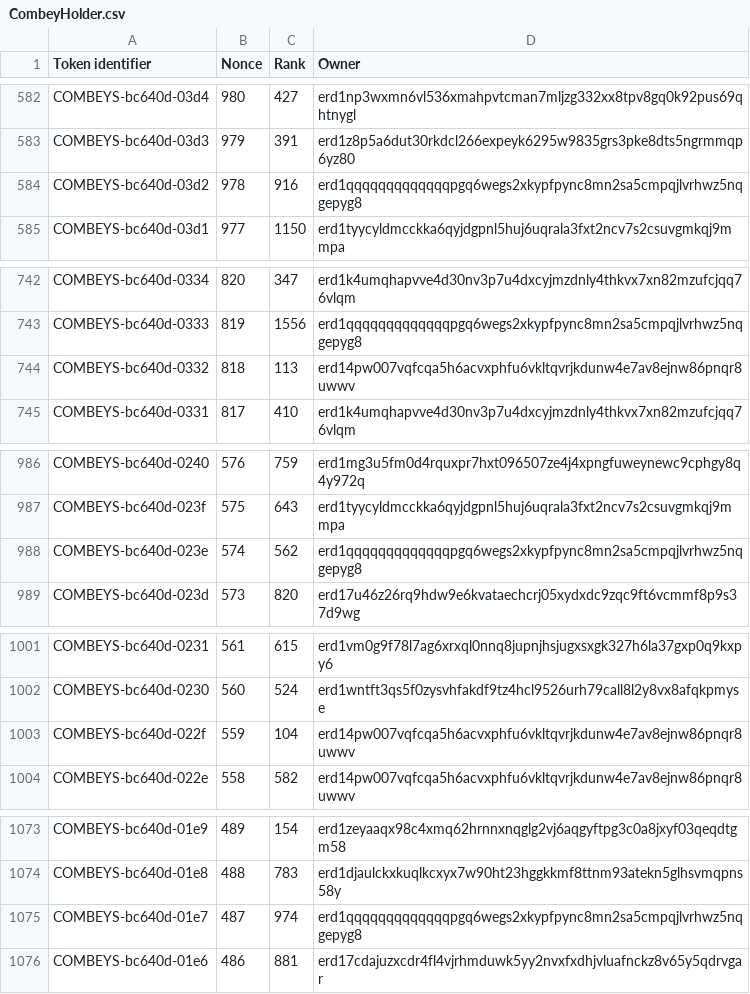
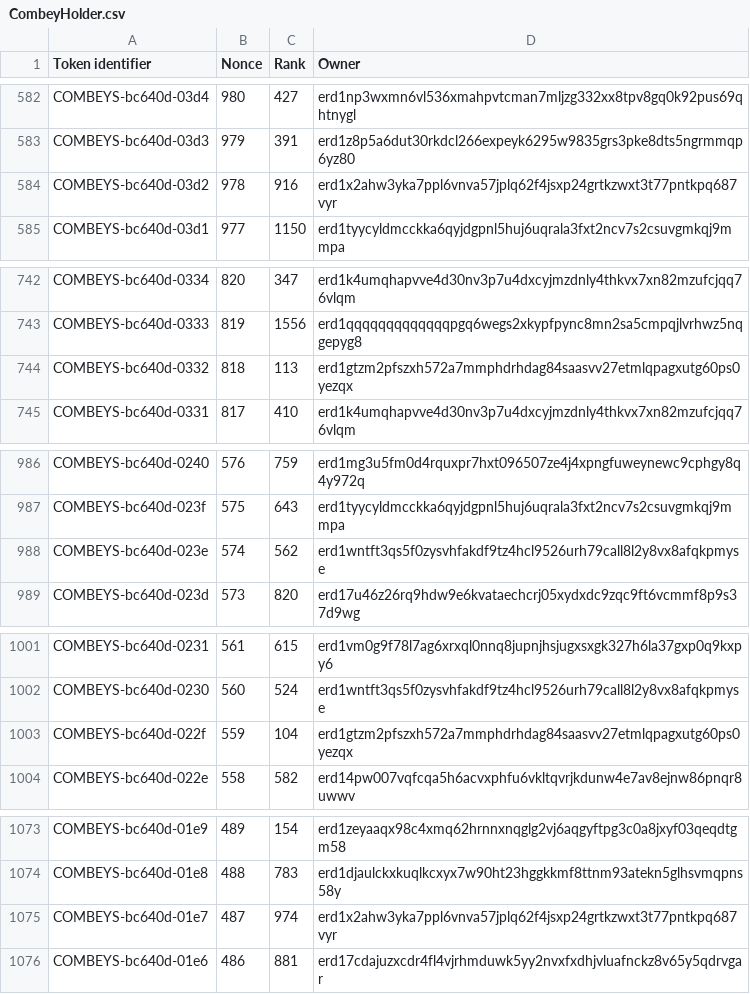
Before and after one commit to jacksmedia/hriapp, a CSV file: CombeyHolder.csv, drawn as a sheet; only a part is shown, gaps mark what is left out; the diff covers the shown part only.

```diff
--- a/CombeyHolder.csv
+++ b/CombeyHolder.csv
@@ -583,3 +583,3 @@ COMBEYS-bc640d-03d4,980,427,erd1np3wxmn6vl536xmahpvtcman7mljzg332xx8tpv8gq0k92pu
 COMBEYS-bc640d-03d3,979,391,erd1z8p5a6dut30rkdcl266expeyk6295w9835grs3pke8dts5ngrmmqp6yz80
-COMBEYS-bc640d-03d2,978,916,erd1qqqqqqqqqqqqqpgq6wegs2xkypfpync8mn2sa5cmpqjlvrhwz5nqgepyg8
+COMBEYS-bc640d-03d2,978,916,erd1x2ahw3yka7ppl6vnva57jplq62f4jsxp24grtkzwxt3t77pntkpq687vyr
 COMBEYS-bc640d-03d1,977,1150,erd1tyycyldmcckka6qyjdgpnl5huj6uqrala3fxt2ncv7s2csuvgmkqj9mmpa
@@ -743,3 +743,3 @@ COMBEYS-bc640d-0334,820,347,erd1k4umqhapvve4d30nv3p7u4dxcyjmzdnly4thkvx7xn82mzuf
 COMBEYS-bc640d-0333,819,1556,erd1qqqqqqqqqqqqqpgq6wegs2xkypfpync8mn2sa5cmpqjlvrhwz5nqgepyg8
-COMBEYS-bc640d-0332,818,113,erd14pw007vqfcqa5h6acvxphfu6vkltqvrjkdunw4e7av8ejnw86pnqr8uwwv
+COMBEYS-bc640d-0332,818,113,erd1gtzm2pfszxh572a7mmphdrhdag84saasvv27etmlqpagxutg60ps0yezqx
 COMBEYS-bc640d-0331,817,410,erd1k4umqhapvve4d30nv3p7u4dxcyjmzdnly4thkvx7xn82mzufcjqq76vlqm
@@ -987,3 +987,3 @@ COMBEYS-bc640d-0240,576,759,erd1mg3u5fm0d4rquxpr7hxt096507ze4j4xpngfuweynewc9cph
 COMBEYS-bc640d-023f,575,643,erd1tyycyldmcckka6qyjdgpnl5huj6uqrala3fxt2ncv7s2csuvgmkqj9mmpa
-COMBEYS-bc640d-023e,574,562,erd1qqqqqqqqqqqqqpgq6wegs2xkypfpync8mn2sa5cmpqjlvrhwz5nqgepyg8
+COMBEYS-bc640d-023e,574,562,erd1wntft3qs5f0zysvhfakdf9tz4hcl9526urh79call8l2y8vx8afqkpmyse
 COMBEYS-bc640d-023d,573,820,erd17u46z26rq9hdw9e6kvataechcrj05xydxdc9zqc9ft6vcmmf8p9s37d9wg
@@ -1002,3 +1002,3 @@ COMBEYS-bc640d-0231,561,615,erd1vm0g9f78l7ag6xrxql0nnq8jupnjhsjugxsxgk327h6la37g
 COMBEYS-bc640d-0230,560,524,erd1wntft3qs5f0zysvhfakdf9tz4hcl9526urh79call8l2y8vx8afqkpmyse
-COMBEYS-bc640d-022f,559,104,erd14pw007vqfcqa5h6acvxphfu6vkltqvrjkdunw4e7av8ejnw86pnqr8uwwv
+COMBEYS-bc640d-022f,559,104,erd1gtzm2pfszxh572a7mmphdrhdag84saasvv27etmlqpagxutg60ps0yezqx
 COMBEYS-bc640d-022e,558,582,erd14pw007vqfcqa5h6acvxphfu6vkltqvrjkdunw4e7av8ejnw86pnqr8uwwv
@@ -1074,3 +1074,3 @@ COMBEYS-bc640d-01e9,489,154,erd1zeyaaqx98c4xmq62hrnnxnqglg2vj6aqgyftpg3c0a8jxyf0
 COMBEYS-bc640d-01e8,488,783,erd1djaulckxkuqlkcxyx7w90ht23hggkkmf8ttnm93atekn5glhsvmqpns58y
-COMBEYS-bc640d-01e7,487,974,erd1qqqqqqqqqqqqqpgq6wegs2xkypfpync8mn2sa5cmpqjlvrhwz5nqgepyg8
+COMBEYS-bc640d-01e7,487,974,erd1x2ahw3yka7ppl6vnva57jplq62f4jsxp24grtkzwxt3t77pntkpq687vyr
 COMBEYS-bc640d-01e6,486,881,erd17cdajuzxcdr4fl4vjrhmduwk5yy2nvxfxdhjvluafnckz8v65y5qdrvgar
```
Also changed, not shown: 2 edited cells elsewhere in this file, CombotsHolder.csv, HolderHRI.csv, 3 other files.
